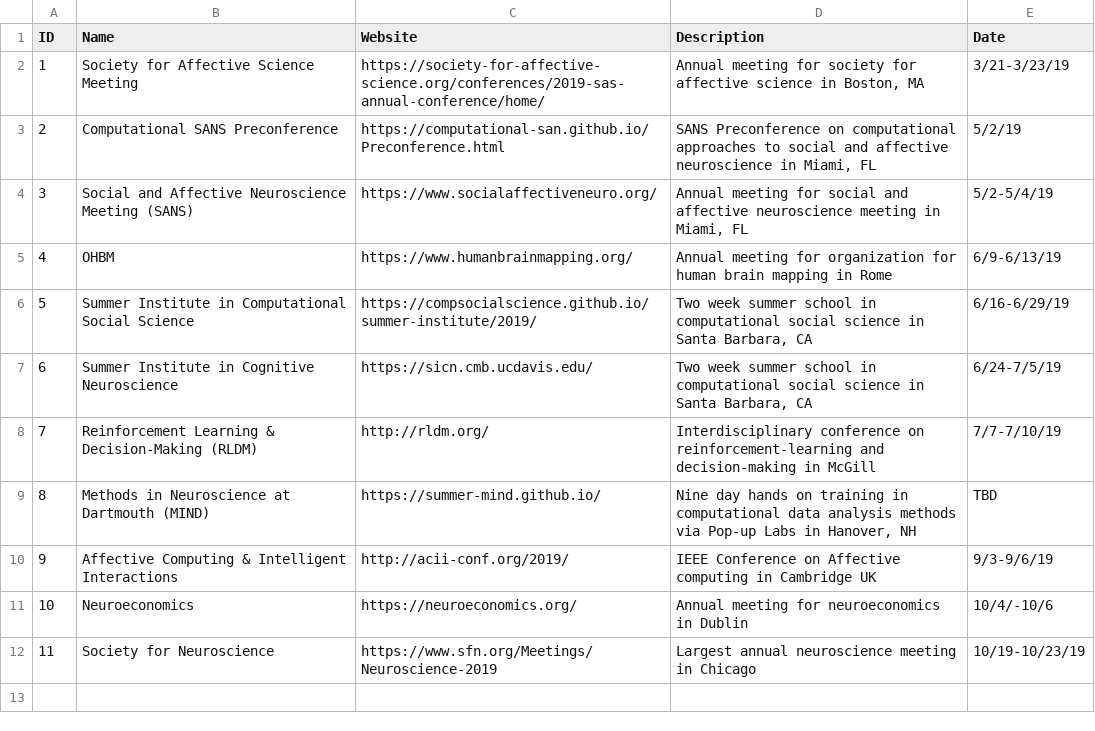
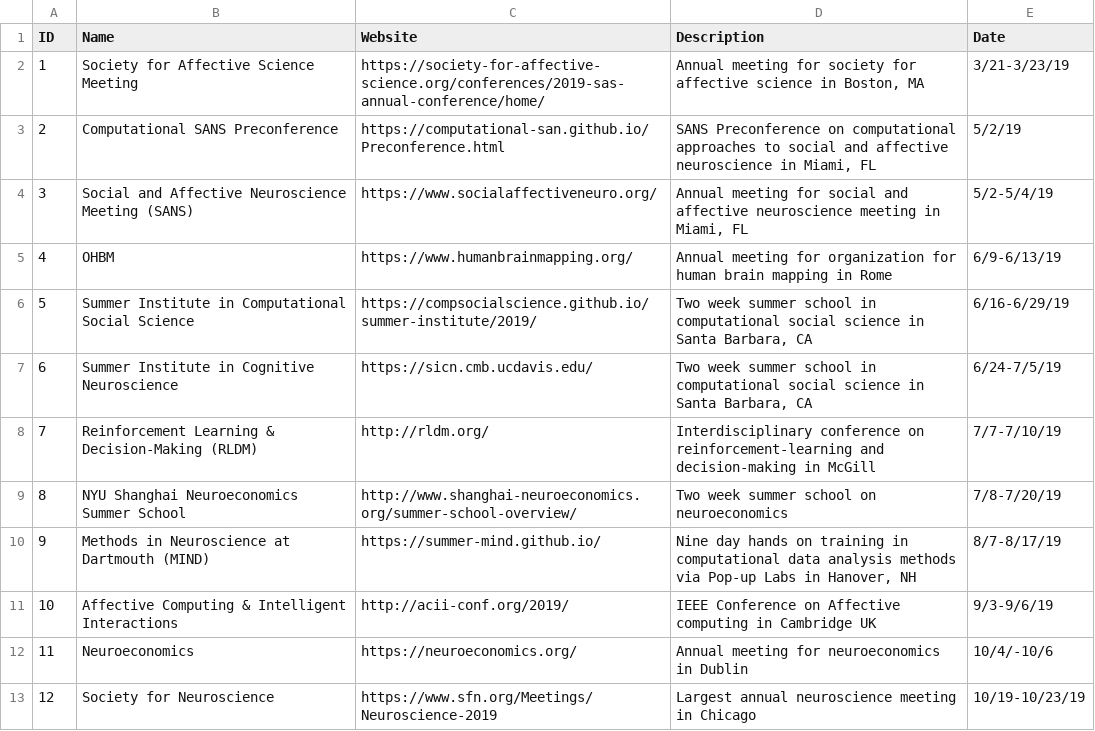
Before and after one commit to computational-san/computational-san.github.io, a CSV file: _data/events.csv, drawn as a sheet; addresses are those after the commit; the diff names each change by its address in the sheet, - before the commit and + after, or states it on an @@ line.

Commit message:
updated events

```diff
--- a/_data/events.csv
+++ b/_data/events.csv
+row 9: 8 | NYU Shanghai Neuroeconomics Summer School | http://www.shanghai-neuroeconomics.org/summer-school-overview/ | Two week summer school on neuroeconomics | 7/8-7/20/19
@@ column A (ID) renumbered from row 10 down @@
-E10 (Date): TBD
+E10 (Date): 8/7-8/17/19
```
Also changed, not shown: _data/summerschool.csv, 1 other file.
